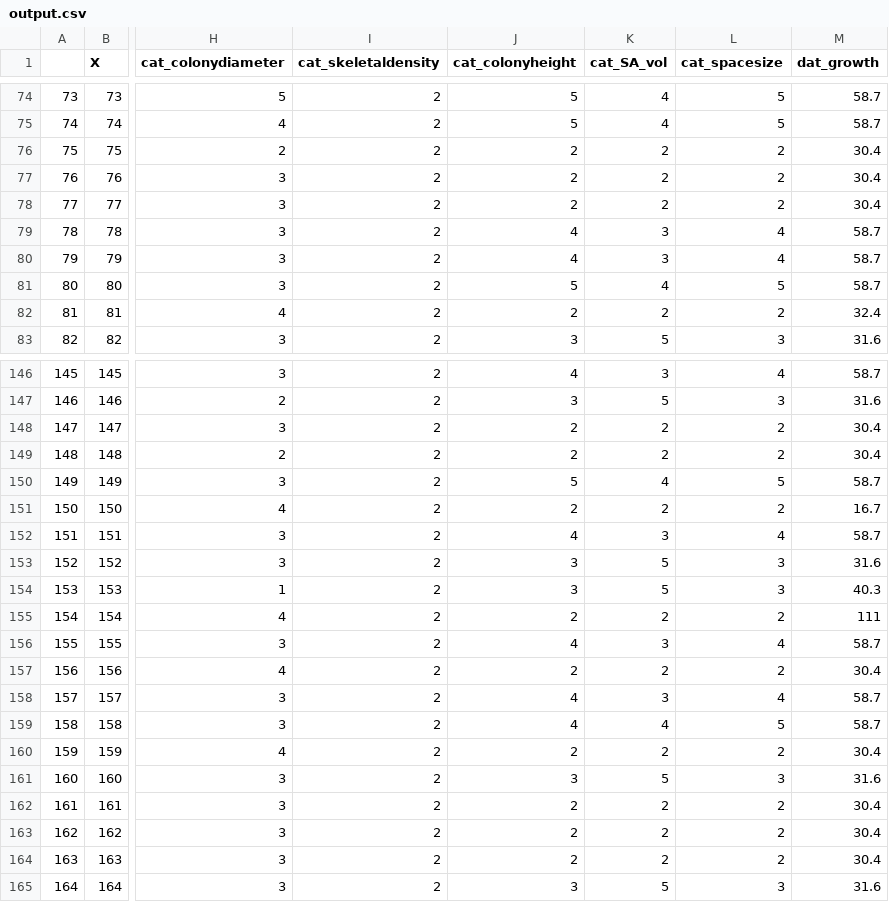
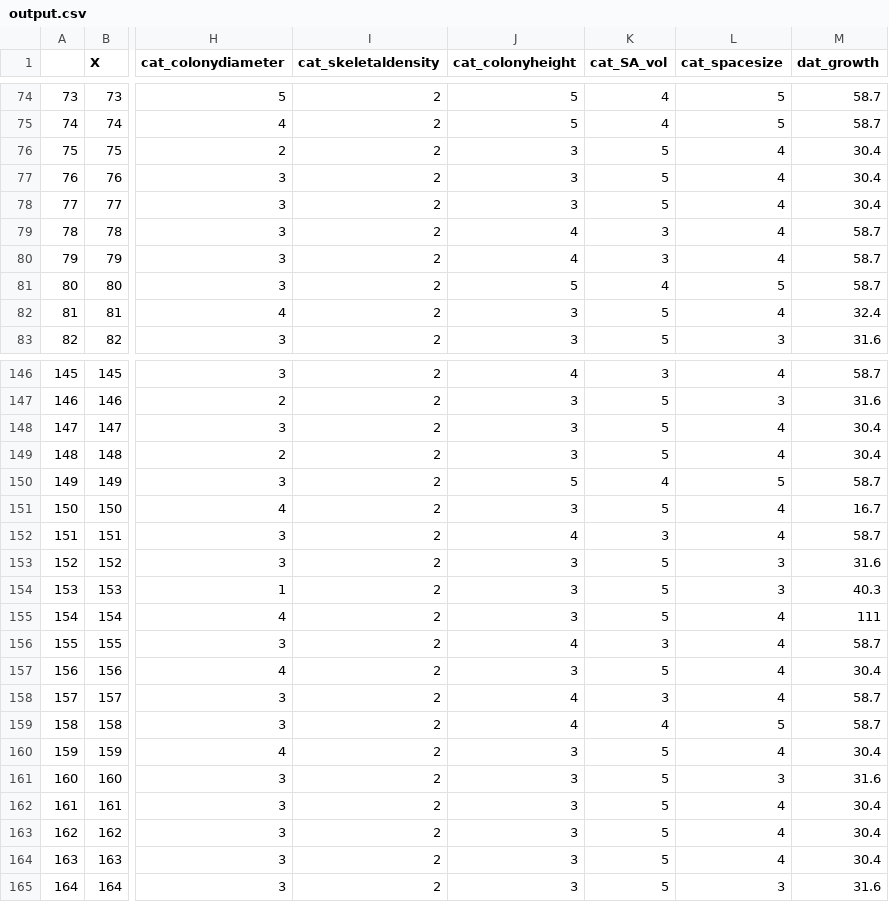
Before and after one commit to jmadinlab/species_choice, a CSV file: data/pnas2018/output.csv, drawn as a sheet; only a part is shown, gaps mark what is left out; the diff covers the shown part only; the diff names each change by its address in the sheet, - before the commit and + after, or states it on an @@ line.

```diff
--- a/data/pnas2018/output.csv
+++ b/data/pnas2018/output.csv
-J76:J78 (cat_colonyheight): 2
+J76:J78 (cat_colonyheight): 3
-K76:K78 (cat_SA_vol): 2
+K76:K78 (cat_SA_vol): 5
-L76:L78 (cat_spacesize): 2
+L76:L78 (cat_spacesize): 4
-J82 (cat_colonyheight): 2
+J82 (cat_colonyheight): 3
-K82 (cat_SA_vol): 2
+K82 (cat_SA_vol): 5
-L82 (cat_spacesize): 2
+L82 (cat_spacesize): 4
-J148:J149 (cat_colonyheight): 2
+J148:J149 (cat_colonyheight): 3
-K148:K149 (cat_SA_vol): 2
+K148:K149 (cat_SA_vol): 5
-L148:L149 (cat_spacesize): 2
+L148:L149 (cat_spacesize): 4
-J151 (cat_colonyheight): 2
+J151 (cat_colonyheight): 3
-K151 (cat_SA_vol): 2
+K151 (cat_SA_vol): 5
-L151 (cat_spacesize): 2
+L151 (cat_spacesize): 4
-J155 (cat_colonyheight): 2
+J155 (cat_colonyheight): 3
-K155 (cat_SA_vol): 2
+K155 (cat_SA_vol): 5
-L155 (cat_spacesize): 2
+L155 (cat_spacesize): 4
-J157 (cat_colonyheight): 2
+J157 (cat_colonyheight): 3
-K157 (cat_SA_vol): 2
+K157 (cat_SA_vol): 5
-L157 (cat_spacesize): 2
+L157 (cat_spacesize): 4
-J160 (cat_colonyheight): 2
+J160 (cat_colonyheight): 3
-K160 (cat_SA_vol): 2
+K160 (cat_SA_vol): 5
-L160 (cat_spacesize): 2
+L160 (cat_spacesize): 4
-J162:J164 (cat_colonyheight): 2
+J162:J164 (cat_colonyheight): 3
-K162:K164 (cat_SA_vol): 2
+K162:K164 (cat_SA_vol): 5
-L162:L164 (cat_spacesize): 2
+L162:L164 (cat_spacesize): 4
```
Also changed, not shown: 75 edited cells elsewhere in this file, data/data.csv, data/traitdatabase/output.csv, 10 other files.
